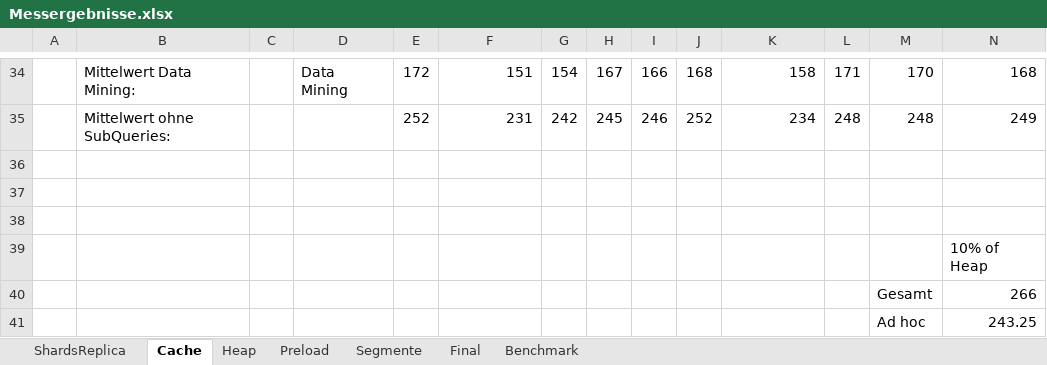
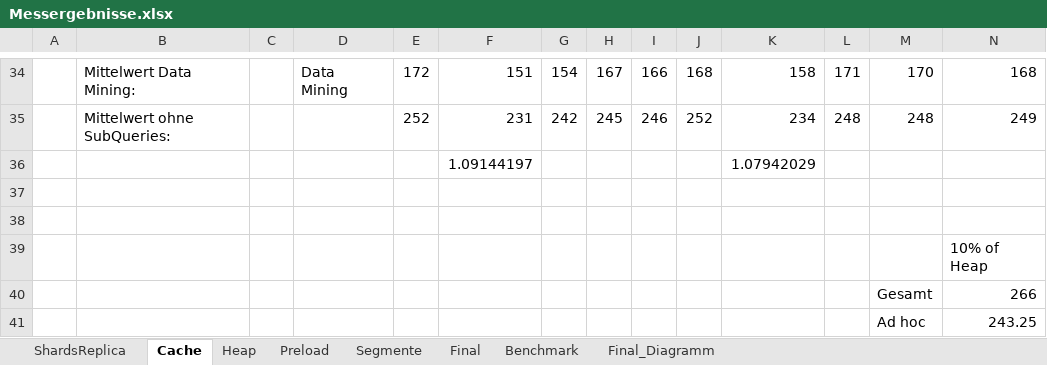
Before and after one commit to grawenhoffm/fhm_fue_LowLatencyAnalyticalProcessing, an Excel workbook: elasticsearch_mk/Messergebnisse.xlsx, sheet Cache, drawn as a sheet; only a part is shown, gaps mark what is left out; values as stored, in another font and other column widths than the file's, no borders; charts and pictures not drawn; rows hold the shown columns only; the diff names each change by its address in the sheet, - before the commit and + after, or states it on an @@ line.

```diff
--- a/elasticsearch_mk/Messergebnisse.xlsx (sheet Cache)
+++ b/elasticsearch_mk/Messergebnisse.xlsx (sheet Cache)
+sheet tab: Final_Diagramm
-row 36: (empty)
+row 36:  |  |  |  |  | 1.09144197 |  |  |  |  | 1.07942029
```
Also changed, not shown: sheet Benchmark, sheet Segmente, sheet Preload, charts or pictures.
